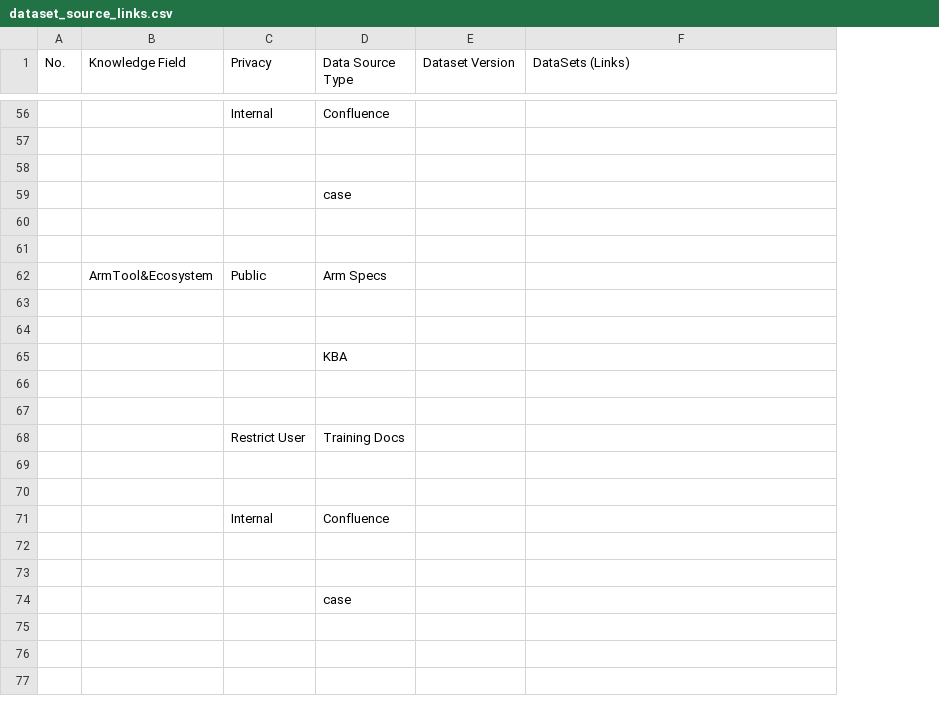
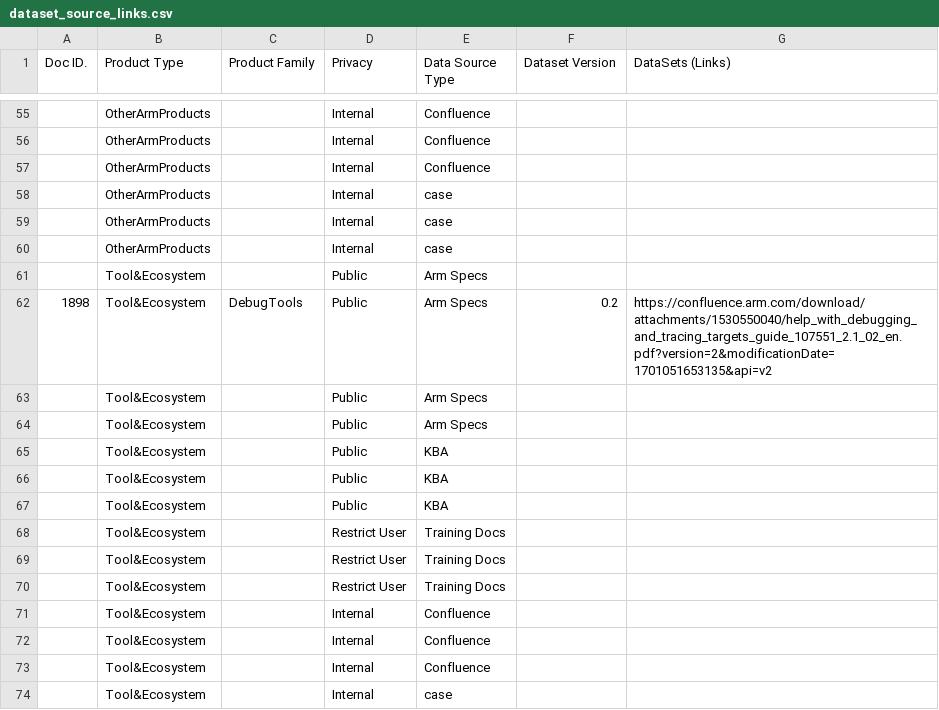
Before and after one commit to jasoxy/llm_dataset_link, a CSV file: dataset_source_links.csv, drawn as a sheet; only a part is shown, gaps mark what is left out; removed rows and columns are numbered as before the commit, all else as after; the diff covers the shown part only; the diff names each change by its address in the sheet, - before the commit and + after, or states it on an @@ line.

Commit message:
0.2 version update for product family & doc number
Signed-off-by: felzha01 <felix.zhang@arm.com>

```diff
--- a/dataset_source_links.csv
+++ b/dataset_source_links.csv
-column A (No.), empty
-column B (Knowledge Field), row 62: ArmTool&Ecosystem
+column A (Doc ID.), row 62: 1898
+column B (Product Type), rows 55-65: OtherArmProducts | OtherArmProducts | OtherArmProducts | OtherArmProducts | OtherArmProducts | OtherArmProducts | Tool&Ecosystem | Tool&Ecosystem | Tool&Ecosystem | Tool&Ecosystem | Tool&Ecosystem; rows 68-74: all Tool&Ecosystem
+column C (Product Family), row 62: DebugTools
-row 56: (empty)
+row 56:  | OtherArmProducts |  | Internal | Confluence
-row 57: (empty)
+row 57:  | OtherArmProducts |  | Internal | Confluence
-D58 (Privacy): (empty)
+D58 (Privacy): Internal
-row 59: (empty)
+row 59:  | OtherArmProducts |  | Internal | case
-row 60: (empty)
+row 60:  | OtherArmProducts |  | Internal | case
-row 62: (empty)
+row 62: 1898 | Tool&Ecosystem | DebugTools | Public | Arm Specs | 0.2 | https://confluence.arm.com/download/attachments/1530550040/help_with_debugging_and_tracing_targets_guide_107551_2.1_02_en.pdf?version=2&modificationDate=1701051653135&api=v2
-row 63: (empty)
+row 63:  | Tool&Ecosystem |  | Public | Arm Specs
-row 65:  |  |  | KBA
-row 64: (empty)
+row 64:  | Tool&Ecosystem |  | Public | Arm Specs
-row 65: (empty)
+row 65:  | Tool&Ecosystem |  | Public | KBA
+row 66:  | Tool&Ecosystem |  | Public | KBA
+row 67:  | Tool&Ecosystem |  | Public | KBA
-row 69: (empty)
+row 69:  | Tool&Ecosystem |  | Restrict User | Training Docs
-row 70: (empty)
+row 70:  | Tool&Ecosystem |  | Restrict User | Training Docs
-row 72: (empty)
+row 72:  | Tool&Ecosystem |  | Internal | Confluence
-row 73: (empty)
+row 73:  | Tool&Ecosystem |  | Internal | Confluence
-D74 (Privacy): (empty)
+D74 (Privacy): Internal
```
Also changed, not shown: 6 added rows, 7 removed rows and 73 edited cells elsewhere in this file.
